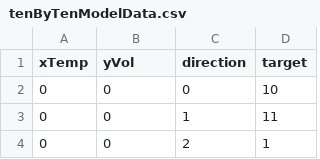
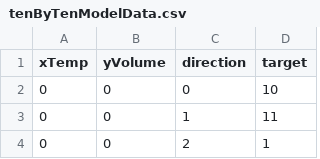
Before and after one commit to shan825/blackswan_safetycrew, a CSV file: data/tenByTenModelData.csv, drawn as a sheet; only a part is shown.

Commit message:
Simulation data column 'yVol' to more expressive 'yVolume'.

```diff
--- a/data/tenByTenModelData.csv
+++ b/data/tenByTenModelData.csv
@@ -1,2 +1,2 @@
-xTemp,yVol,direction,target
+xTemp,yVolume,direction,target
 0,0,0,10
```
